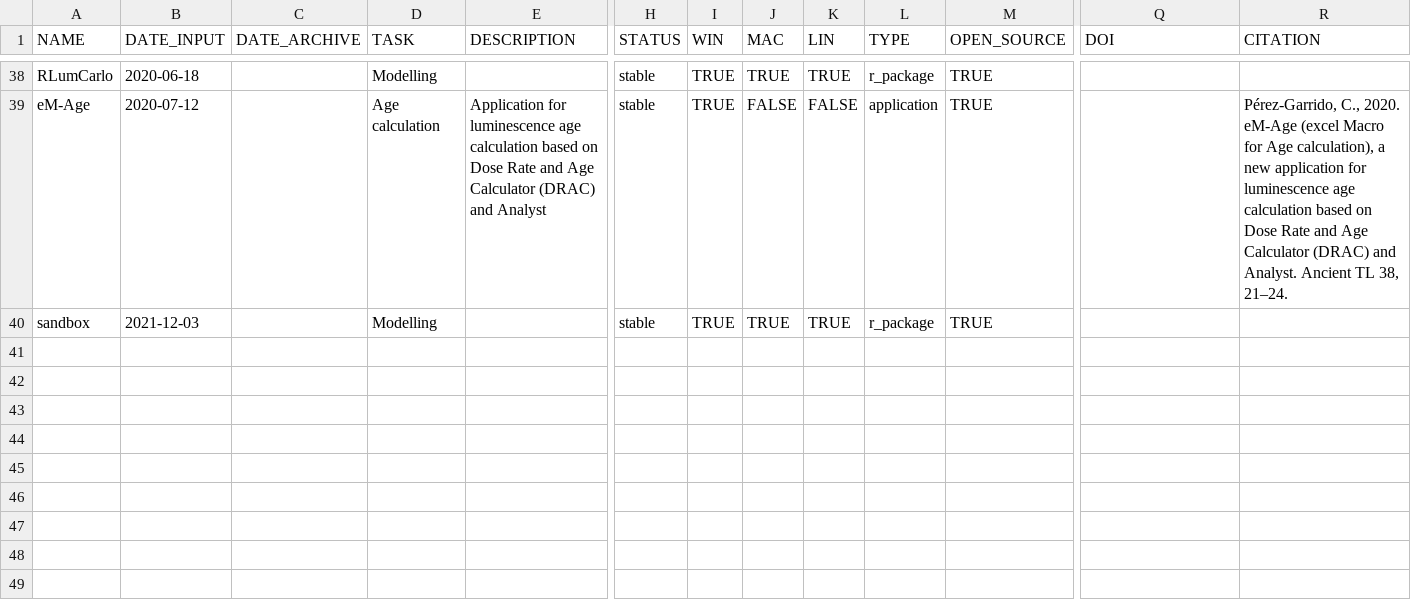
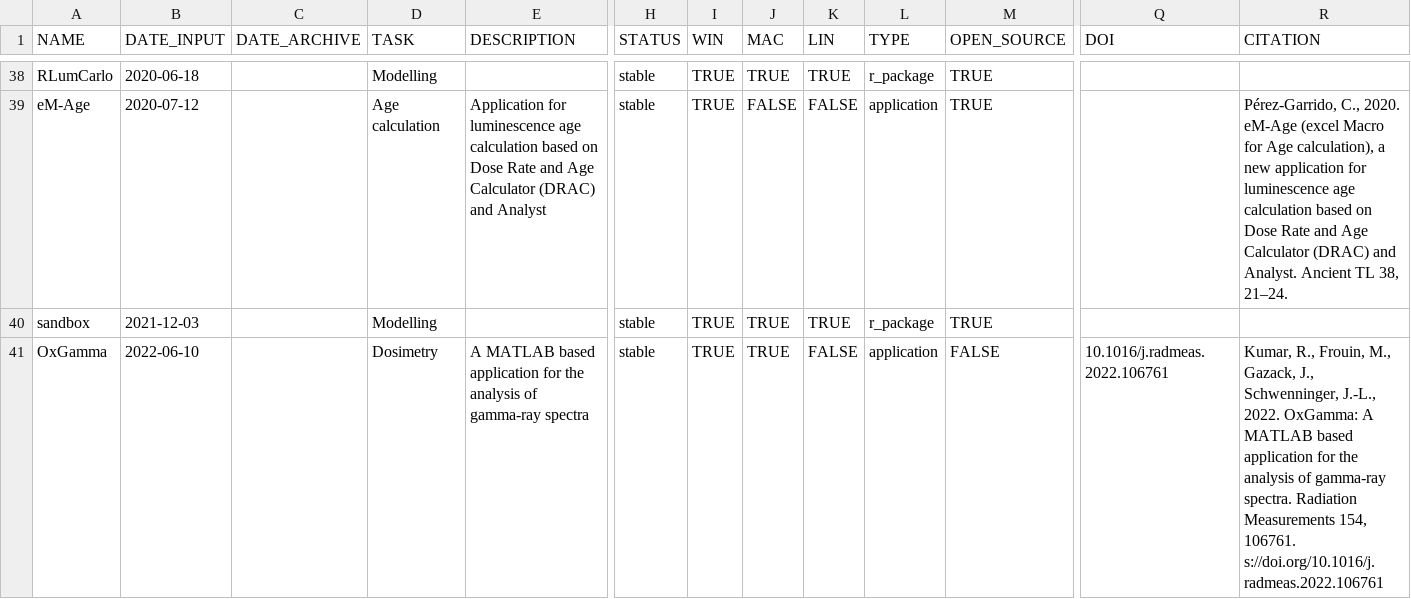
Before and after one commit to RLumSK/luminescence-tv, a CSV file: Input/Software_list.csv, drawn as a sheet; only a part is shown, gaps mark what is left out; rows hold the shown columns only; the diff names each change by its address in the sheet, - before the commit and + after, or states it on an @@ line.

```diff
--- a/Input/Software_list.csv
+++ b/Input/Software_list.csv
+row 41: OxGamma | 2022-06-10 |  | Dosimetry | A MATLAB based application for the analysis of gamma-ray spectra | stable | TRUE | TRUE | FALSE | application | FALSE | 10.1016/j.radmeas.2022.106761 | Kumar, R., Frouin, M., Gazack, J., Schwenninger, J.-L., 2022. OxGamma: A MATLAB based application for the analysis of gamma-ray spectra. Radiation Measurements 154, 106761. s://doi.org/10.1016/j.radmeas.2022.106761
```
Also changed, not shown: 4 other files.
